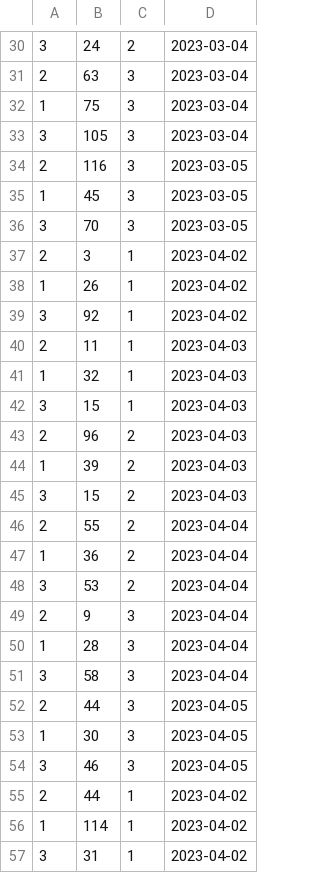
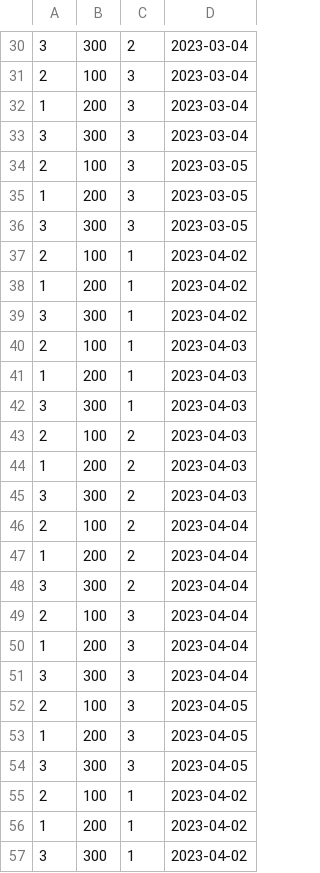
Before and after one commit to lucasbalani/gba, a CSV file: Infraestrutura/CSVs/Vendas.csv, drawn as a sheet; only a part is shown, gaps mark what is left out; the diff covers the shown part only.

```diff
--- a/Infraestrutura/CSVs/Vendas.csv
+++ b/Infraestrutura/CSVs/Vendas.csv
@@ -30,28 +30,28 @@
-3; 24; 2; 2023-03-04
-2; 63; 3; 2023-03-04
-1; 75; 3; 2023-03-04
-3; 105; 3; 2023-03-04
-2; 116; 3; 2023-03-05
-1; 45; 3; 2023-03-05
-3; 70; 3; 2023-03-05
-2; 3; 1; 2023-04-02
-1; 26; 1; 2023-04-02
-3; 92; 1; 2023-04-02
-2; 11; 1; 2023-04-03
-1; 32; 1; 2023-04-03
-3; 15; 1; 2023-04-03
-2; 96; 2; 2023-04-03
-1; 39; 2; 2023-04-03
-3; 15; 2; 2023-04-03
-2; 55; 2; 2023-04-04
-1; 36; 2; 2023-04-04
-3; 53; 2; 2023-04-04
-2; 9; 3; 2023-04-04
-1; 28; 3; 2023-04-04
-3; 58; 3; 2023-04-04
-2; 44; 3; 2023-04-05
-1; 30; 3; 2023-04-05
-3; 46; 3; 2023-04-05
-2; 44; 1; 2023-04-02
-1; 114; 1; 2023-04-02
-3; 31; 1; 2023-04-02
+3; 300; 2; 2023-03-04
+2; 100; 3; 2023-03-04
+1; 200; 3; 2023-03-04
+3; 300; 3; 2023-03-04
+2; 100; 3; 2023-03-05
+1; 200; 3; 2023-03-05
+3; 300; 3; 2023-03-05
+2; 100; 1; 2023-04-02
+1; 200; 1; 2023-04-02
+3; 300; 1; 2023-04-02
+2; 100; 1; 2023-04-03
+1; 200; 1; 2023-04-03
+3; 300; 1; 2023-04-03
+2; 100; 2; 2023-04-03
+1; 200; 2; 2023-04-03
+3; 300; 2; 2023-04-03
+2; 100; 2; 2023-04-04
+1; 200; 2; 2023-04-04
+3; 300; 2; 2023-04-04
+2; 100; 3; 2023-04-04
+1; 200; 3; 2023-04-04
+3; 300; 3; 2023-04-04
+2; 100; 3; 2023-04-05
+1; 200; 3; 2023-04-05
+3; 300; 3; 2023-04-05
+2; 100; 1; 2023-04-02
+1; 200; 1; 2023-04-02
+3; 300; 1; 2023-04-02
```
Also changed, not shown: 43 edited cells elsewhere in this file.
